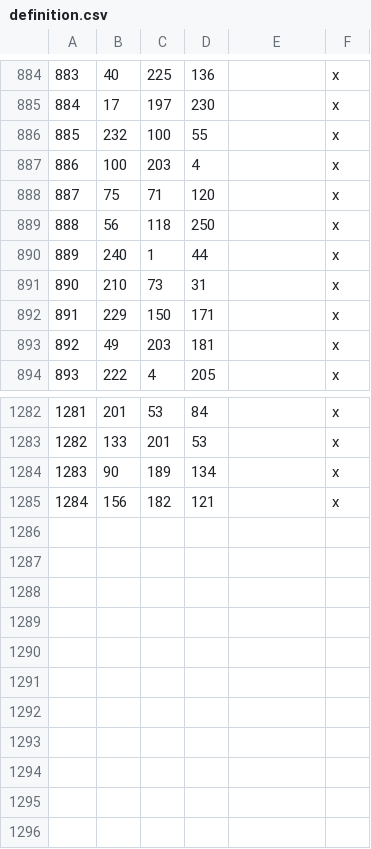
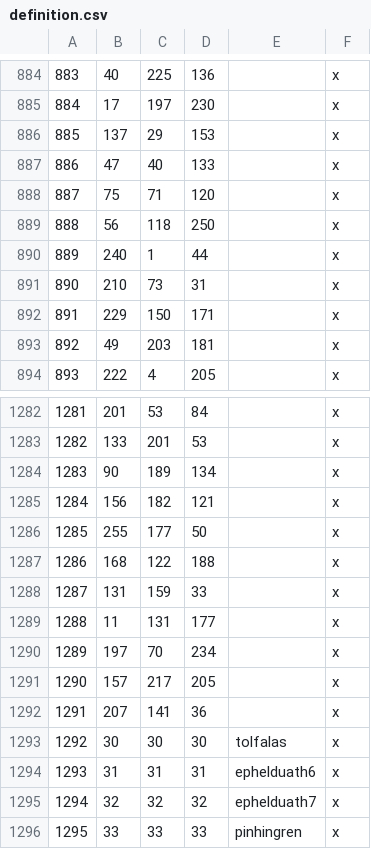
Before and after one commit to CK3RealmsinExile/RealmsInExile, a CSV file: LotRRealmsInExileDev/map_data/definition.csv, drawn as a sheet; only a part is shown, gaps mark what is left out; removed rows and columns are numbered as before the commit, all else as after; the diff names each change by its address in the sheet, - before the commit and + after, or states it on an @@ line.

```diff
--- a/LotRRealmsInExileDev/map_data/definition.csv
+++ b/LotRRealmsInExileDev/map_data/definition.csv
-row 886: 885 | 232 | 100 | 55 |  | x
-row 887: 886 | 100 | 203 | 4 |  | x
+row 886: 885 | 137 | 29 | 153 |  | x
+row 887: 886 | 47 | 40 | 133 |  | x
+row 1286: 1285 | 255 | 177 | 50 |  | x
+row 1287: 1286 | 168 | 122 | 188 |  | x
+row 1288: 1287 | 131 | 159 | 33 |  | x
+row 1289: 1288 | 11 | 131 | 177 |  | x
+row 1290: 1289 | 197 | 70 | 234 |  | x
+row 1291: 1290 | 157 | 217 | 205 |  | x
+row 1292: 1291 | 207 | 141 | 36 |  | x
+row 1293: 1292 | 30 | 30 | 30 | tolfalas | x
+row 1294: 1293 | 31 | 31 | 31 | ephelduath6 | x
+row 1295: 1294 | 32 | 32 | 32 | ephelduath7 | x
+row 1296: 1295 | 33 | 33 | 33 | pinhingren | x
```
Also changed, not shown: 9 other files.
